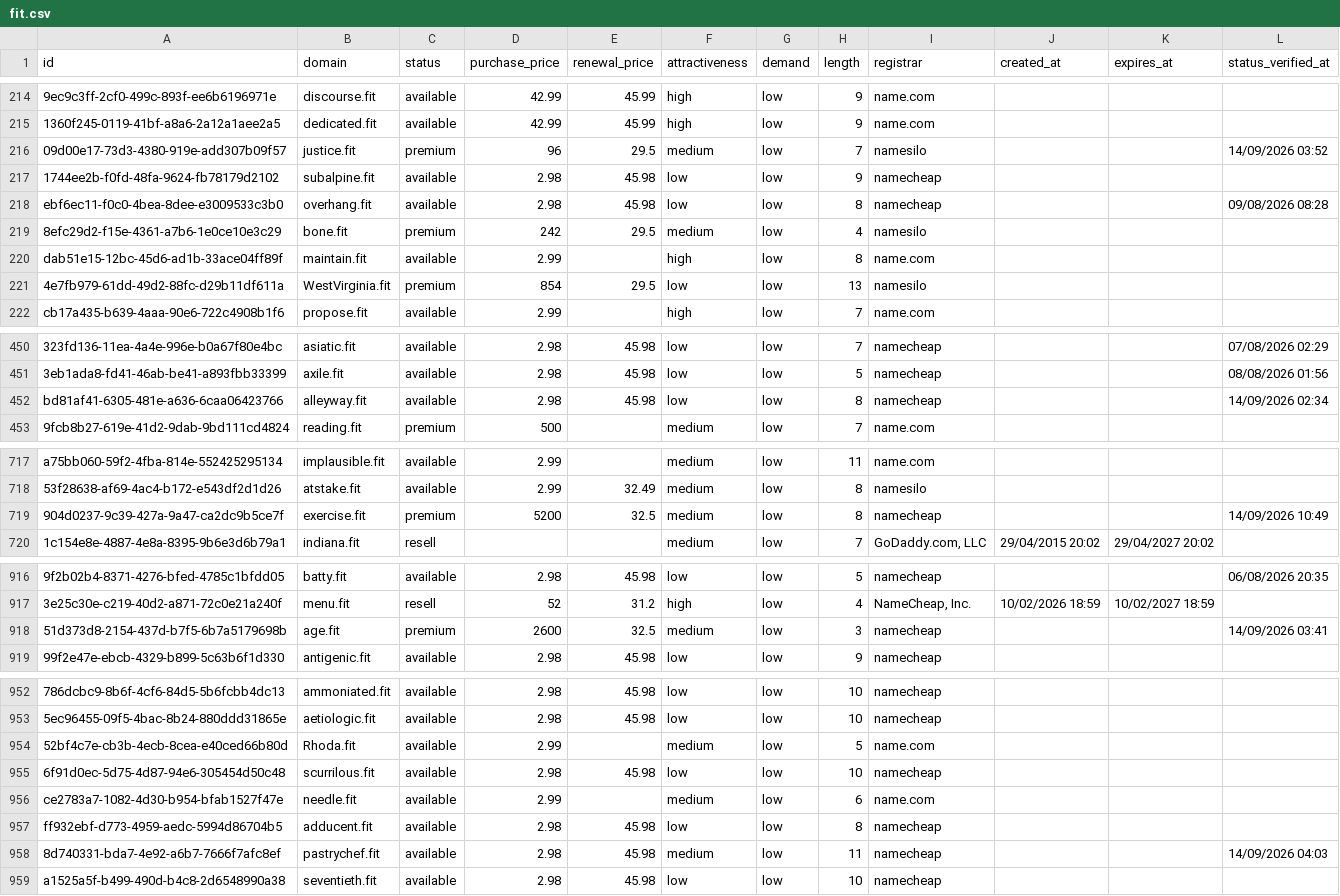
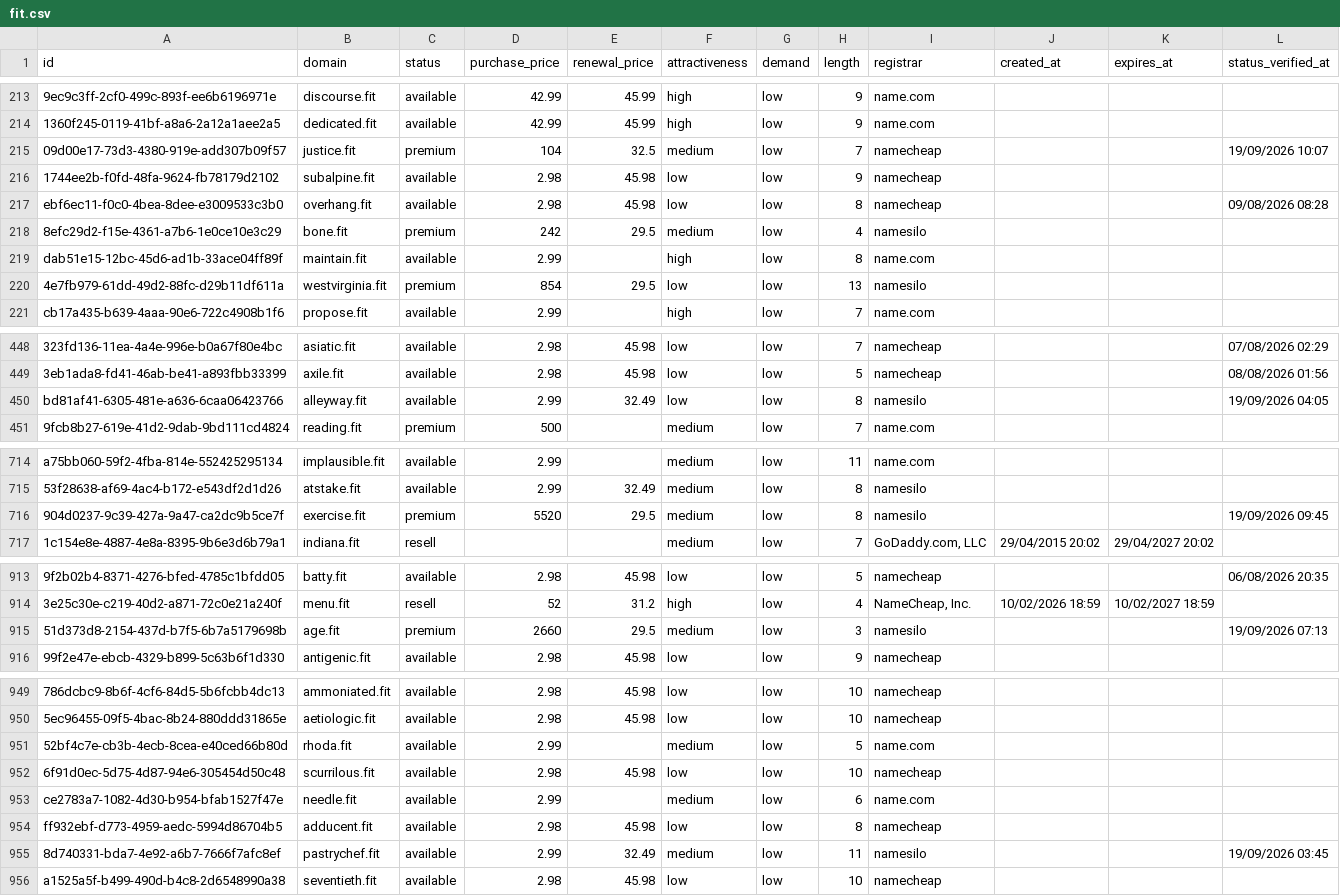
Before and after one commit to UniqueDomains/fit-oneword-domains, a CSV file: fit.csv, drawn as a sheet; only a part is shown, gaps mark what is left out; addresses are those after the commit; the diff covers the shown part only; the diff names each change by its address in the sheet, - before the commit and + after, or states it on an @@ line.

Commit message:
Domains update

```diff
--- a/fit.csv
+++ b/fit.csv
-D215 (purchase_price): 96
+D215 (purchase_price): 104
-E215 (renewal_price): 29.5
+E215 (renewal_price): 32.5
-I215 (registrar): namesilo
+I215 (registrar): namecheap
-L215 (status_verified_at): 14/09/2026 03:52
+L215 (status_verified_at): 19/09/2026 10:07
-B220 (domain): WestVirginia.fit
+B220 (domain): westvirginia.fit
-D450 (purchase_price): 2.98
+D450 (purchase_price): 2.99
-E450 (renewal_price): 45.98
+E450 (renewal_price): 32.49
-I450 (registrar): namecheap
+I450 (registrar): namesilo
-L450 (status_verified_at): 14/09/2026 02:34
+L450 (status_verified_at): 19/09/2026 04:05
-D716 (purchase_price): 5200
+D716 (purchase_price): 5520
-E716 (renewal_price): 32.5
+E716 (renewal_price): 29.5
-I716 (registrar): namecheap
+I716 (registrar): namesilo
-L716 (status_verified_at): 14/09/2026 10:49
+L716 (status_verified_at): 19/09/2026 09:45
-D915 (purchase_price): 2600
+D915 (purchase_price): 2660
-E915 (renewal_price): 32.5
+E915 (renewal_price): 29.5
-I915 (registrar): namecheap
+I915 (registrar): namesilo
-L915 (status_verified_at): 14/09/2026 03:41
+L915 (status_verified_at): 19/09/2026 07:13
-B951 (domain): Rhoda.fit
+B951 (domain): rhoda.fit
-D955 (purchase_price): 2.98
+D955 (purchase_price): 2.99
-E955 (renewal_price): 45.98
+E955 (renewal_price): 32.49
-I955 (registrar): namecheap
+I955 (registrar): namesilo
-L955 (status_verified_at): 14/09/2026 04:03
+L955 (status_verified_at): 19/09/2026 03:45
```
Also changed, not shown: 3 added rows, 3 removed rows and 50 edited cells elsewhere in this file, 4 other files.
